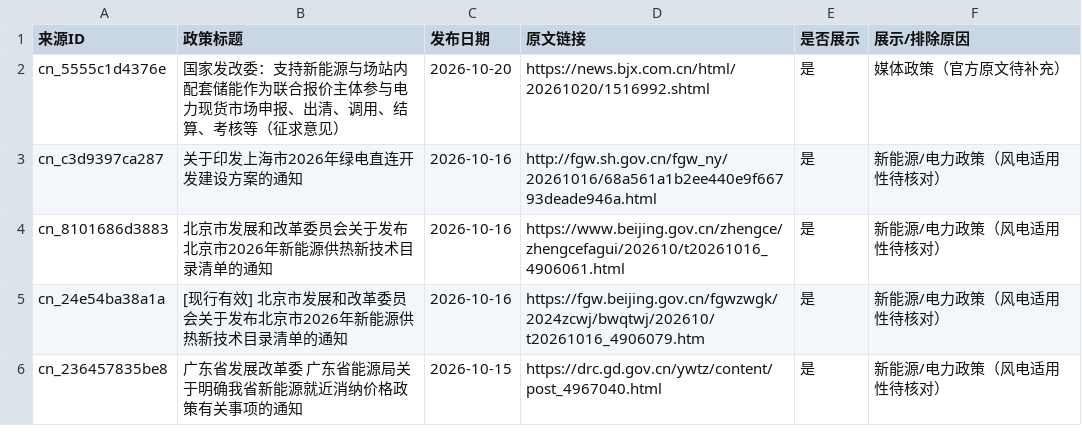
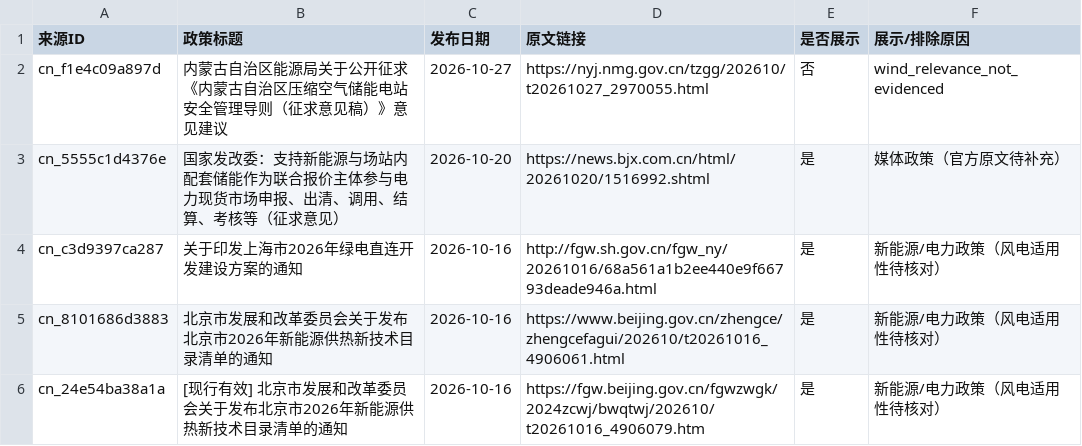
Before and after one commit to fengcy85/wind-policyV7, a CSV file: site/data/policy_display_decisions.csv, drawn as a sheet; only a part is shown; the shorter side is filled out with more unchanged rows; the diff names each change by its address in the sheet, - before the commit and + after, or states it on an @@ line.

```diff
--- a/site/data/policy_display_decisions.csv
+++ b/site/data/policy_display_decisions.csv
+row 2: cn_f1e4c09a897d | 内蒙古自治区能源局关于公开征求《内蒙古自治区压缩空气储能电站安全管理导则（征求意见稿）》意见建议 | 2026-10-27 | https://nyj.nmg.gov.cn/tzgg/202610/t20261027_2970055.html | 否 | wind_relevance_not_evidenced
```
Also changed, not shown: site/data/policy_site_acceptance.csv, site/data/wind_news.csv, 14 other files.
